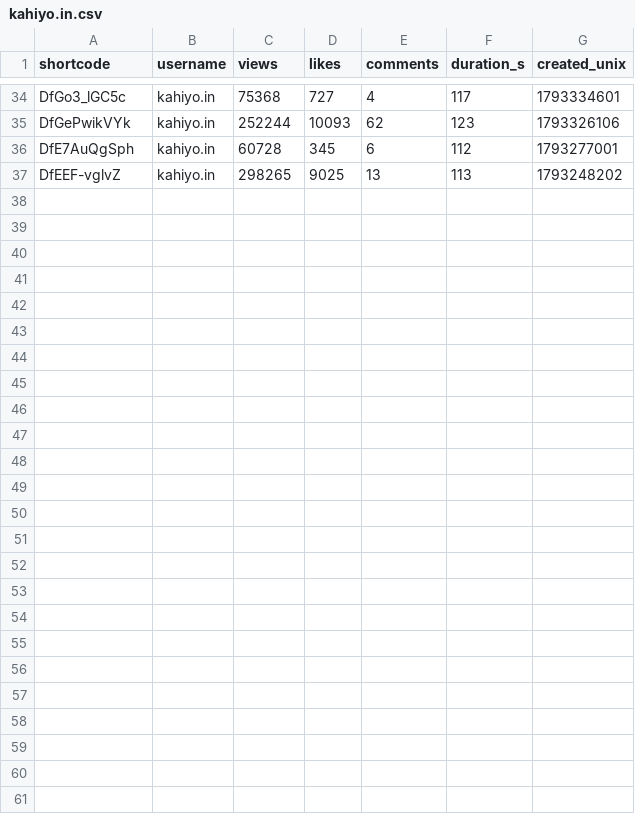
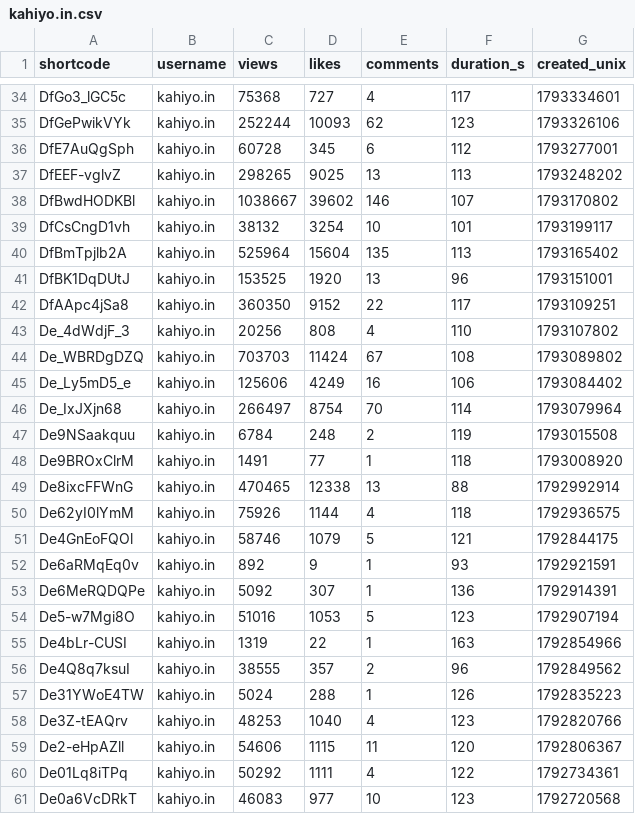
Before and after one commit to saurrx/test, a CSV file: data/creators/kahiyo.in.csv, drawn as a sheet; only a part is shown, gaps mark what is left out.

```diff
--- a/data/creators/kahiyo.in.csv
+++ b/data/creators/kahiyo.in.csv
@@ -37 +37,25 @@ DfE7AuQgSph,kahiyo.in,60728,345,6,112,1793277001
 DfEEF-vglvZ,kahiyo.in,298265,9025,13,113,1793248202
+DfBwdHODKBl,kahiyo.in,1038667,39602,146,107,1793170802
+DfCsCngD1vh,kahiyo.in,38132,3254,10,101,1793199117
+DfBmTpjlb2A,kahiyo.in,525964,15604,135,113,1793165402
+DfBK1DqDUtJ,kahiyo.in,153525,1920,13,96,1793151001
+DfAApc4jSa8,kahiyo.in,360350,9152,22,117,1793109251
+De_4dWdjF_3,kahiyo.in,20256,808,4,110,1793107802
+De_WBRDgDZQ,kahiyo.in,703703,11424,67,108,1793089802
+De_Ly5mD5_e,kahiyo.in,125606,4249,16,106,1793084402
+De_IxJXjn68,kahiyo.in,266497,8754,70,114,1793079964
+De9NSaakquu,kahiyo.in,6784,248,2,119,1793015508
+De9BROxClrM,kahiyo.in,1491,77,1,118,1793008920
+De8ixcFFWnG,kahiyo.in,470465,12338,13,88,1792992914
+De62yI0lYmM,kahiyo.in,75926,1144,4,118,1792936575
+De4GnEoFQOl,kahiyo.in,58746,1079,5,121,1792844175
+De6aRMqEq0v,kahiyo.in,892,9,1,93,1792921591
+De6MeRQDQPe,kahiyo.in,5092,307,1,136,1792914391
+De5-w7Mgi8O,kahiyo.in,51016,1053,5,123,1792907194
+De4bLr-CUSI,kahiyo.in,1319,22,1,163,1792854966
+De4Q8q7ksuI,kahiyo.in,38555,357,2,96,1792849562
+De31YWoE4TW,kahiyo.in,5024,288,1,126,1792835223
+De3Z-tEAQrv,kahiyo.in,48253,1040,4,123,1792820766
+De2-eHpAZll,kahiyo.in,54606,1115,11,120,1792806367
+De01Lq8iTPq,kahiyo.in,50292,1111,4,122,1792734361
+De0a6VcDRkT,kahiyo.in,46083,977,10,123,1792720568
```
Also changed, not shown: data/creators/artandartists_ai.csv, data/creators/therishikatha.csv.
